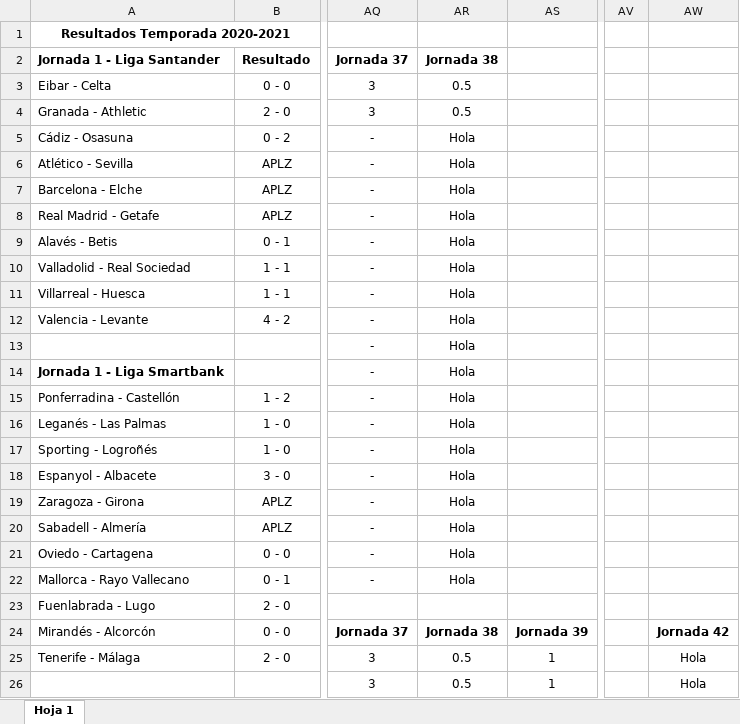
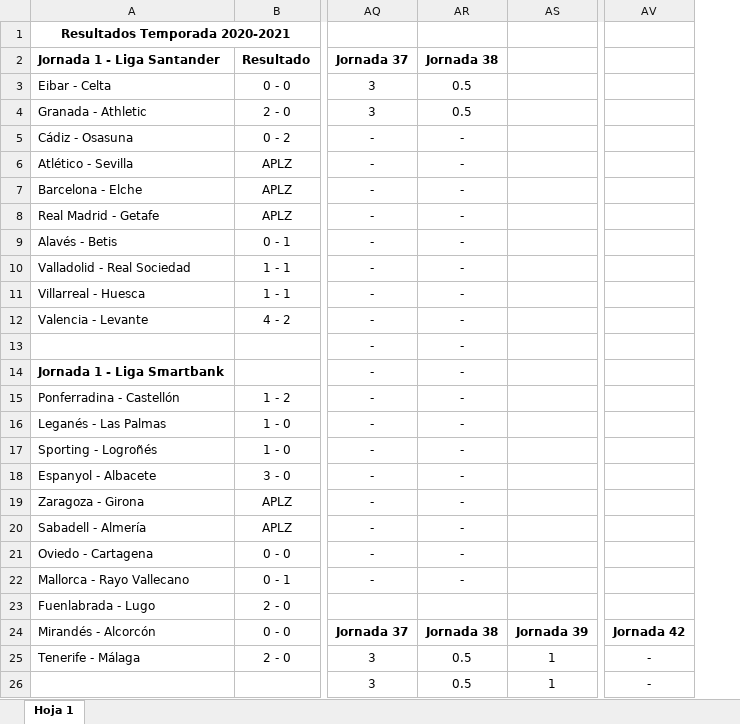
Before and after one commit to alvaro0308/LaLigaEstadisticas, an Excel workbook: Quiniela.xlsx, sheet Hoja 1, drawn as a sheet; only a part is shown, gaps mark what is left out; values as stored, in another font and other column widths than the file's, no borders; removed rows and columns are numbered as before the commit, all else as after; the diff names each change by its address in the sheet, - before the commit and + after, or states it on an @@ line.

```diff
--- a/Quiniela.xlsx (sheet Hoja 1)
+++ b/Quiniela.xlsx (sheet Hoja 1)
-column AV, empty
-column AW, rows 24-26: Jornada 42 | Hola | Hola
+column AV, rows 24-26: Jornada 42 | - | -
-AR5:AR22: Hola
+AR5:AR22: -
```
Also changed, not shown: Quiniela 21-22 Antigua.xlsx, Quiniela 21-22.xlsx, 5 other files.
